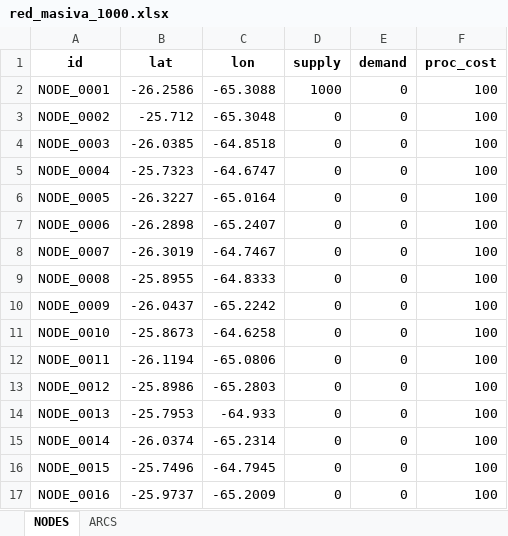
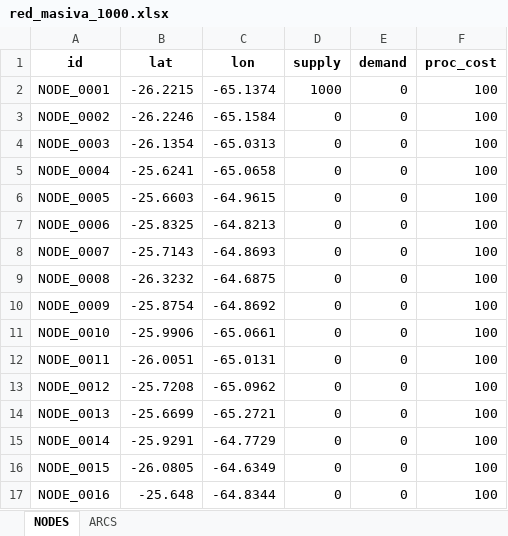
Before and after one commit to arielduarte78/Prime-Logistic-PROYECTO, an Excel workbook: data/red_masiva_1000.xlsx, sheet NODES, drawn as a sheet; only a part is shown; values as stored, in another font and other column widths than the file's, no borders; the diff covers the shown part only; the diff names each change by its address in the sheet, - before the commit and + after, or states it on an @@ line.

```diff
--- a/data/red_masiva_1000.xlsx (sheet NODES)
+++ b/data/red_masiva_1000.xlsx (sheet NODES)
-B2 (lat): -26.2586
+B2 (lat): -26.2215
-C2 (lon): -65.3088
+C2 (lon): -65.1374
-B3 (lat): -25.712
+B3 (lat): -26.2246
-C3 (lon): -65.3048
+C3 (lon): -65.1584
-B4 (lat): -26.0385
+B4 (lat): -26.1354
-C4 (lon): -64.8518
+C4 (lon): -65.0313
-B5 (lat): -25.7323
+B5 (lat): -25.6241
-C5 (lon): -64.6747
+C5 (lon): -65.0658
-B6 (lat): -26.3227
+B6 (lat): -25.6603
-C6 (lon): -65.0164
+C6 (lon): -64.9615
-B7 (lat): -26.2898
+B7 (lat): -25.8325
-C7 (lon): -65.2407
+C7 (lon): -64.8213
-B8 (lat): -26.3019
+B8 (lat): -25.7143
-C8 (lon): -64.7467
+C8 (lon): -64.8693
-B9 (lat): -25.8955
+B9 (lat): -26.3232
-C9 (lon): -64.8333
+C9 (lon): -64.6875
-B10 (lat): -26.0437
+B10 (lat): -25.8754
-C10 (lon): -65.2242
+C10 (lon): -64.8692
-B11 (lat): -25.8673
+B11 (lat): -25.9906
-C11 (lon): -64.6258
+C11 (lon): -65.0661
-B12 (lat): -26.1194
+B12 (lat): -26.0051
-C12 (lon): -65.0806
+C12 (lon): -65.0131
-B13 (lat): -25.8986
+B13 (lat): -25.7208
-C13 (lon): -65.2803
+C13 (lon): -65.0962
-B14 (lat): -25.7953
+B14 (lat): -25.6699
-C14 (lon): -64.933
+C14 (lon): -65.2721
-B15 (lat): -26.0374
+B15 (lat): -25.9291
-C15 (lon): -65.2314
+C15 (lon): -64.7729
-B16 (lat): -25.7496
+B16 (lat): -26.0805
-C16 (lon): -64.7945
+C16 (lon): -64.6349
-B17 (lat): -25.9737
+B17 (lat): -25.648
-C17 (lon): -65.2009
+C17 (lon): -64.8344
```
Also changed, not shown: 1968 edited cells elsewhere in this sheet, data/red_tesis_50_nodos.xlsx, 5 other files.
